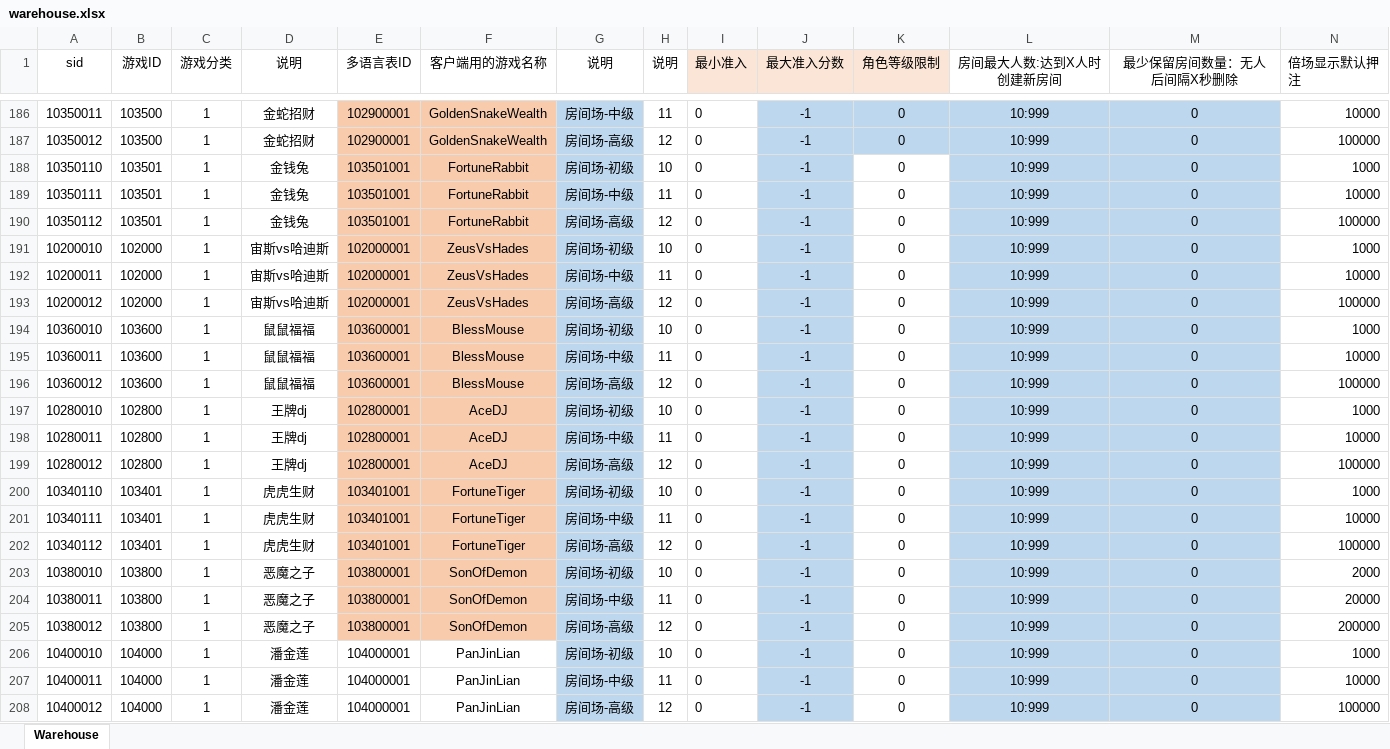
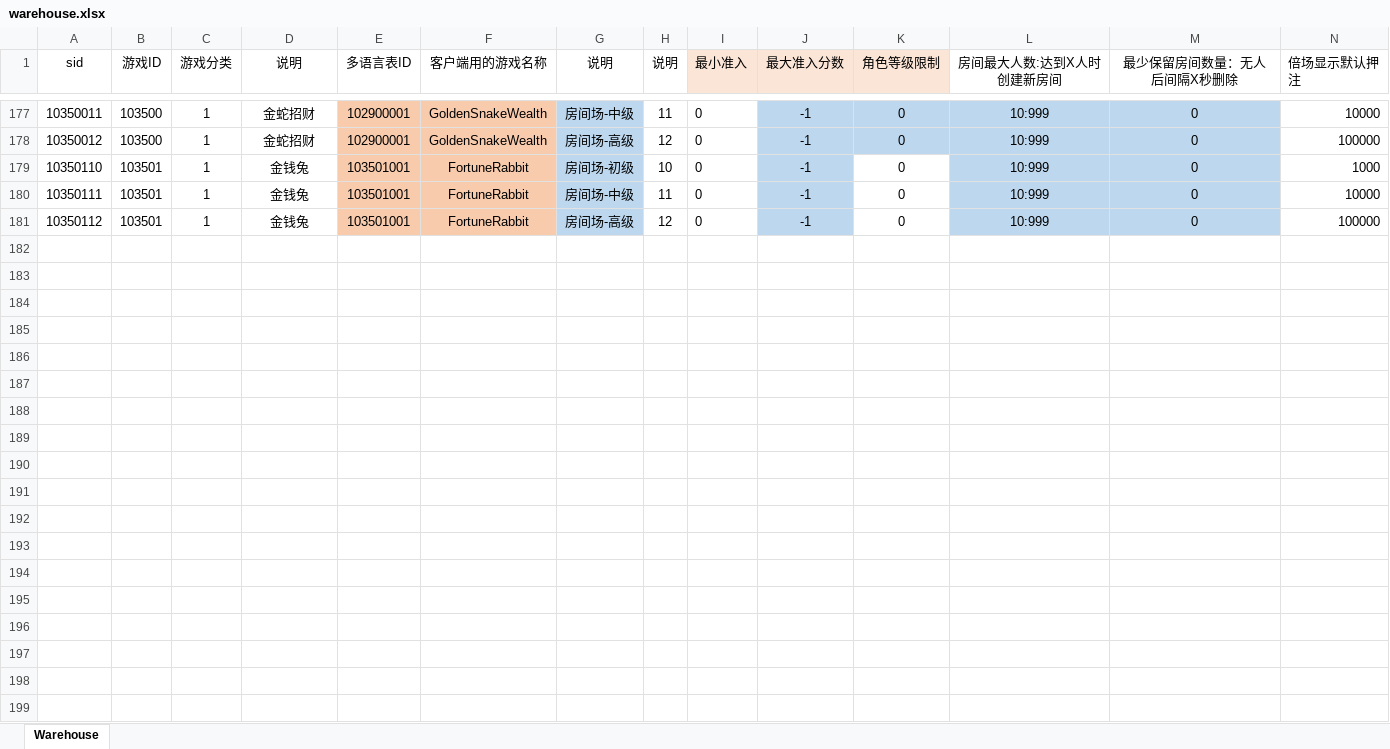
Before and after one commit to yanhailong/jjj_server, an Excel workbook: poker/resources/sample/warehouse.xlsx, sheet Warehouse, drawn as a sheet; only a part is shown, gaps mark what is left out; values as stored, in another font and other column widths than the file's, no borders; rows hold the shown columns only; the diff covers the shown part only; the diff names each change by its address in the sheet, - before the commit and + after, or states it on an @@ line.

```diff
--- a/poker/resources/sample/warehouse.xlsx (sheet Warehouse)
+++ b/poker/resources/sample/warehouse.xlsx (sheet Warehouse)
-row 191: 10200010 | 102000 | 1 | 宙斯vs哈迪斯 | 102000001 | ZeusVsHades | 房间场-初级 | 10 | 0 | -1 | 0 | 10:999 | 0 | 1000
-row 192: 10200011 | 102000 | 1 | 宙斯vs哈迪斯 | 102000001 | ZeusVsHades | 房间场-中级 | 11 | 0 | -1 | 0 | 10:999 | 0 | 10000
-row 193: 10200012 | 102000 | 1 | 宙斯vs哈迪斯 | 102000001 | ZeusVsHades | 房间场-高级 | 12 | 0 | -1 | 0 | 10:999 | 0 | 100000
-row 194: 10360010 | 103600 | 1 | 鼠鼠福福 | 103600001 | BlessMouse | 房间场-初级 | 10 | 0 | -1 | 0 | 10:999 | 0 | 1000
-row 195: 10360011 | 103600 | 1 | 鼠鼠福福 | 103600001 | BlessMouse | 房间场-中级 | 11 | 0 | -1 | 0 | 10:999 | 0 | 10000
-row 196: 10360012 | 103600 | 1 | 鼠鼠福福 | 103600001 | BlessMouse | 房间场-高级 | 12 | 0 | -1 | 0 | 10:999 | 0 | 100000
-row 197: 10280010 | 102800 | 1 | 王牌dj | 102800001 | AceDJ | 房间场-初级 | 10 | 0 | -1 | 0 | 10:999 | 0 | 1000
-row 198: 10280011 | 102800 | 1 | 王牌dj | 102800001 | AceDJ | 房间场-中级 | 11 | 0 | -1 | 0 | 10:999 | 0 | 10000
-row 199: 10280012 | 102800 | 1 | 王牌dj | 102800001 | AceDJ | 房间场-高级 | 12 | 0 | -1 | 0 | 10:999 | 0 | 100000
-row 200: 10340110 | 103401 | 1 | 虎虎生财 | 103401001 | FortuneTiger | 房间场-初级 | 10 | 0 | -1 | 0 | 10:999 | 0 | 1000
-row 201: 10340111 | 103401 | 1 | 虎虎生财 | 103401001 | FortuneTiger | 房间场-中级 | 11 | 0 | -1 | 0 | 10:999 | 0 | 10000
-row 202: 10340112 | 103401 | 1 | 虎虎生财 | 103401001 | FortuneTiger | 房间场-高级 | 12 | 0 | -1 | 0 | 10:999 | 0 | 100000
-row 203: 10380010 | 103800 | 1 | 恶魔之子 | 103800001 | SonOfDemon | 房间场-初级 | 10 | 0 | -1 | 0 | 10:999 | 0 | 2000
-row 204: 10380011 | 103800 | 1 | 恶魔之子 | 103800001 | SonOfDemon | 房间场-中级 | 11 | 0 | -1 | 0 | 10:999 | 0 | 20000
-row 205: 10380012 | 103800 | 1 | 恶魔之子 | 103800001 | SonOfDemon | 房间场-高级 | 12 | 0 | -1 | 0 | 10:999 | 0 | 200000
-row 206: 10400010 | 104000 | 1 | 潘金莲 | 104000001 | PanJinLian | 房间场-初级 | 10 | 0 | -1 | 0 | 10:999 | 0 | 1000
-row 207: 10400011 | 104000 | 1 | 潘金莲 | 104000001 | PanJinLian | 房间场-中级 | 11 | 0 | -1 | 0 | 10:999 | 0 | 10000
-row 208: 10400012 | 104000 | 1 | 潘金莲 | 104000001 | PanJinLian | 房间场-高级 | 12 | 0 | -1 | 0 | 10:999 | 0 | 100000
```
Also changed, not shown: 9 removed rows and 3 edited cells elsewhere in this sheet, formulas that keep their value, hall/resources/sample/warehouse.xlsx, poker/resources/sample/Room_Chess.xlsx.
